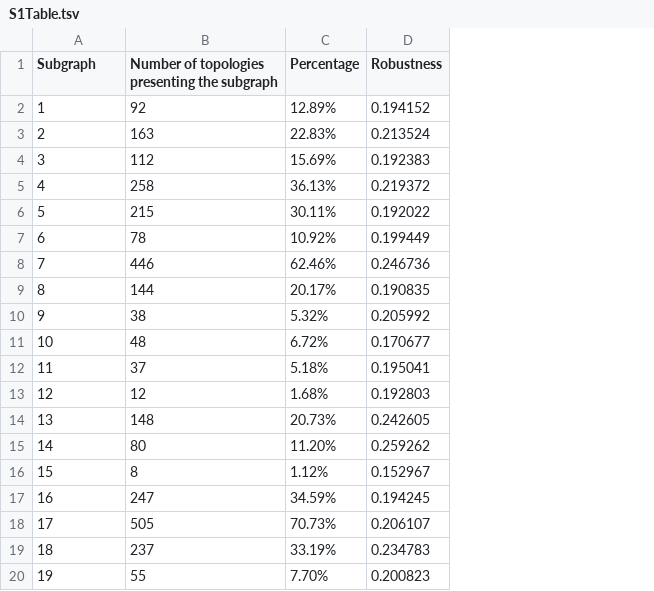
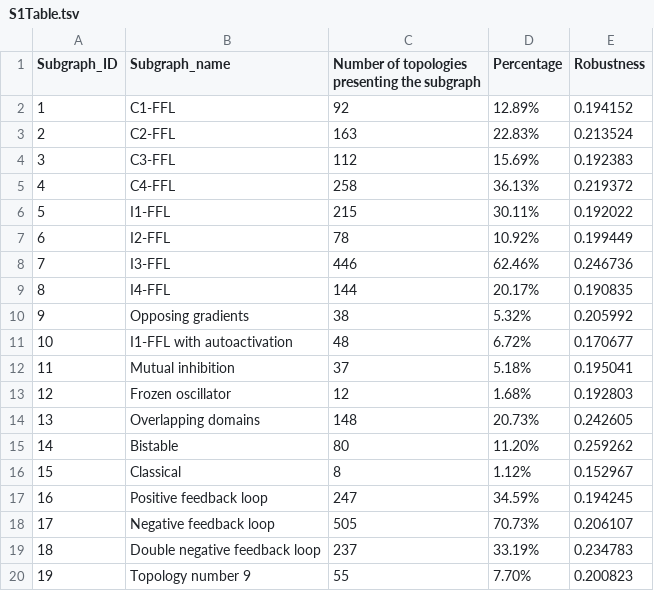
Before and after one commit to Nesper94/gene-regulatory-networks, a TSV file: docs/manuscript/figures/supplementary-figures/S1Table.tsv, drawn as a sheet; the diff names each change by its address in the sheet, - before the commit and + after, or states it on an @@ line.

Commit message:
Add names to subgraphs in S1Table

```diff
--- a/docs/manuscript/figures/supplementary-figures/S1Table.tsv
+++ b/docs/manuscript/figures/supplementary-figures/S1Table.tsv
+column B (Subgraph_name), rows 2-20: C1-FFL | C2-FFL | C3-FFL | C4-FFL | I1-FFL | I2-FFL | I3-FFL | I4-FFL | Opposing gradients | I1-FFL with autoactivation | Mutual inhibition | Frozen oscillator | Overlapping domains | Bistable | Classical | Positive feedback loop | Negative feedback loop | Double negative feedback loop | Topology number 9
-A1: Subgraph
+A1: Subgraph_ID
```
